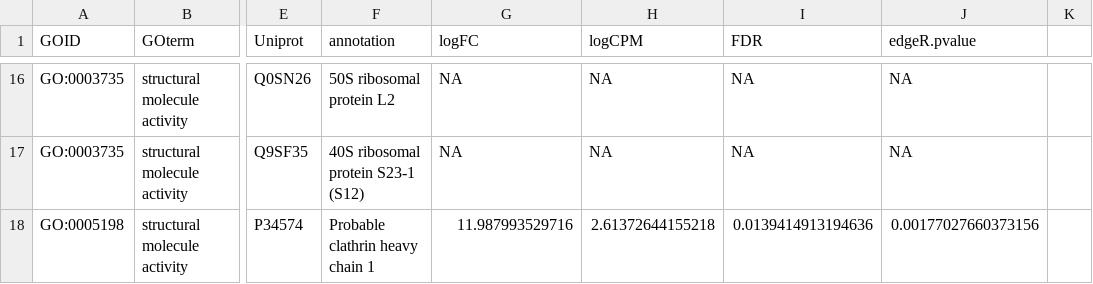
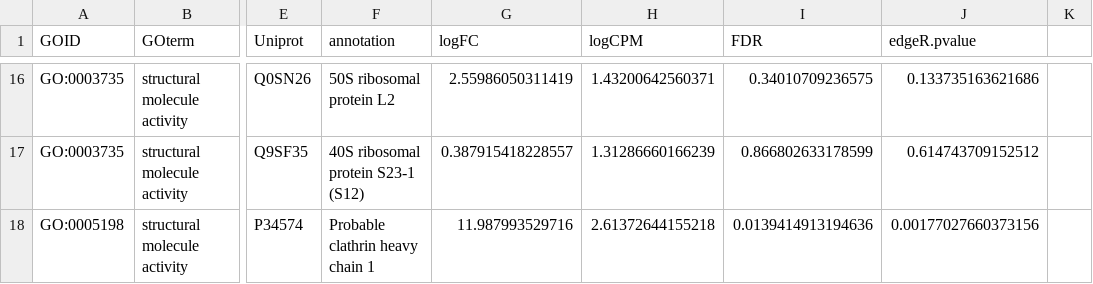
Before and after one commit to eimd-2019/project-EWD-transcriptomics, a CSV file: analyses/WGCNA/zostera-BlackModule-EnrichedGOterms-DEG.csv, drawn as a sheet; only a part is shown, gaps mark what is left out; the diff covers the shown part only; the diff names each change by its address in the sheet, - before the commit and + after, or states it on an @@ line.

```diff
--- a/analyses/WGCNA/zostera-BlackModule-EnrichedGOterms-DEG.csv
+++ b/analyses/WGCNA/zostera-BlackModule-EnrichedGOterms-DEG.csv
-G16 (logFC): NA
+G16 (logFC): 2.55986050311419
-H16 (logCPM): NA
+H16 (logCPM): 1.43200642560371
-I16 (FDR): NA
+I16 (FDR): 0.34010709236575
-J16 (edgeR.pvalue): NA
+J16 (edgeR.pvalue): 0.133735163621686
-G17 (logFC): NA
+G17 (logFC): 0.387915418228557
-H17 (logCPM): NA
+H17 (logCPM): 1.31286660166239
-I17 (FDR): NA
+I17 (FDR): 0.866802633178599
-J17 (edgeR.pvalue): NA
+J17 (edgeR.pvalue): 0.614743709152512
```
Also changed, not shown: 32 edited cells elsewhere in this file, 1 other file.
